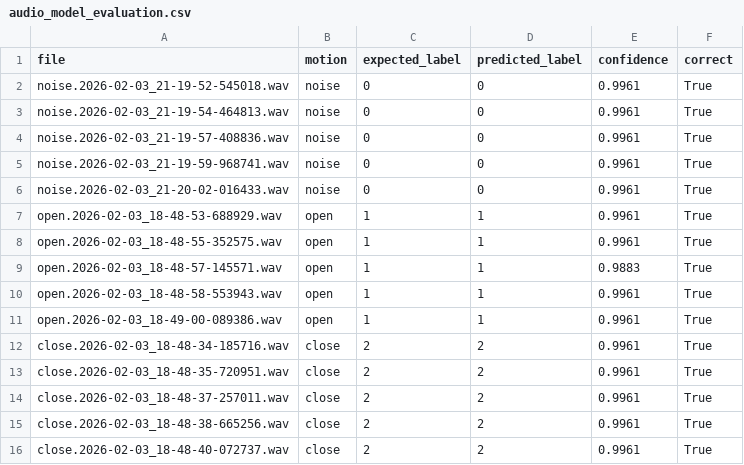
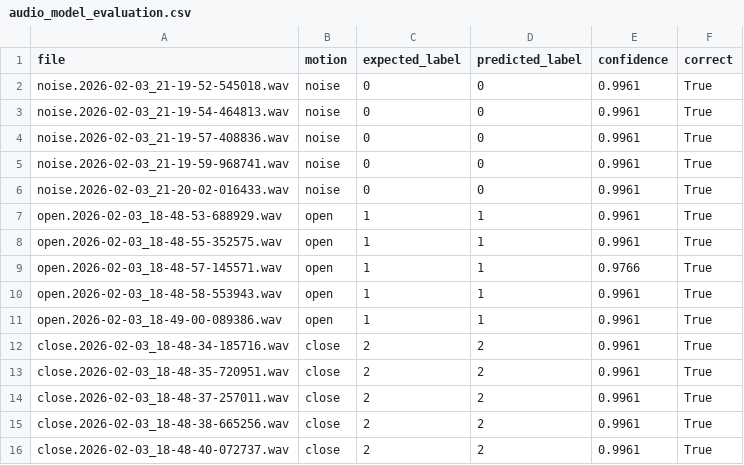
Before and after one commit to TOH01/arduino-audio-detction, a CSV file: nano_33_ble/deploy/audio_model_evaluation.csv, drawn as a sheet.

```diff
--- a/nano_33_ble/deploy/audio_model_evaluation.csv
+++ b/nano_33_ble/deploy/audio_model_evaluation.csv
@@ -8,3 +8,3 @@ open.2026-02-03_18-48-53-688929.wav;open;1;1;0.9961;True
 open.2026-02-03_18-48-55-352575.wav;open;1;1;0.9961;True
-open.2026-02-03_18-48-57-145571.wav;open;1;1;0.9883;True
+open.2026-02-03_18-48-57-145571.wav;open;1;1;0.9766;True
 open.2026-02-03_18-48-58-553943.wav;open;1;1;0.9961;True
```
Also changed, not shown: 6 other files.
